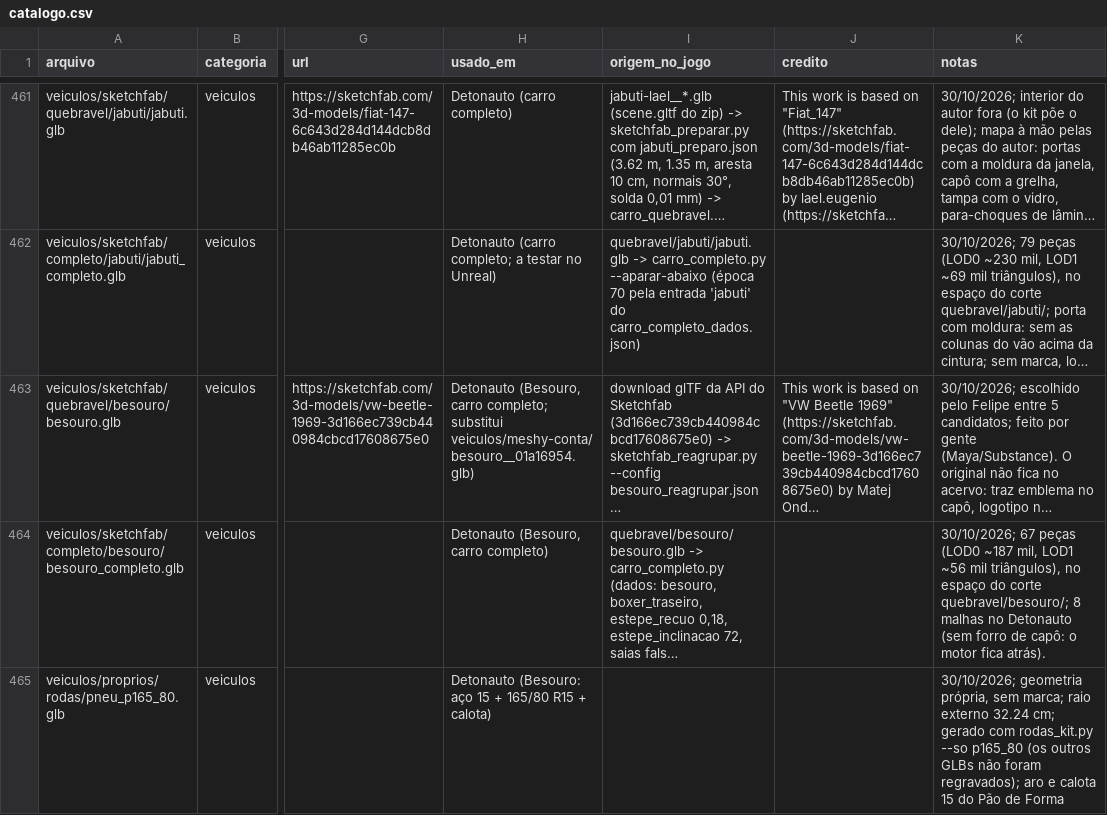
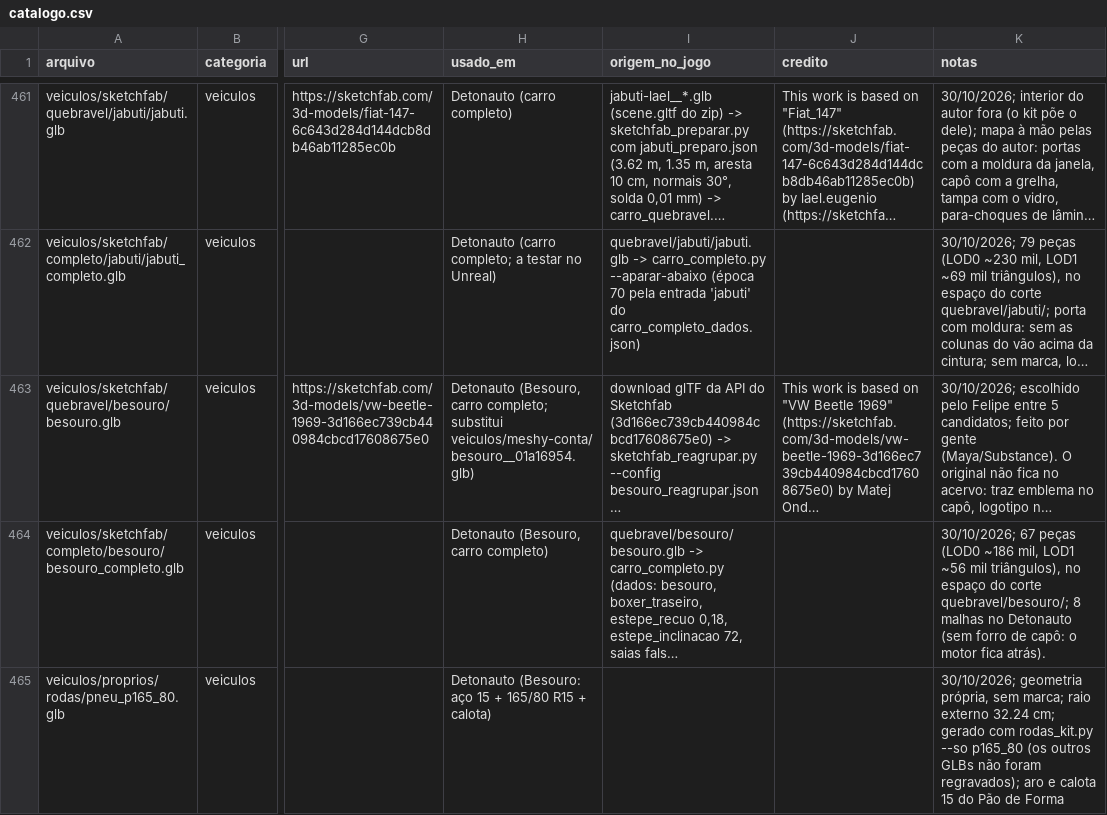
Before and after one commit to Felipebonamigo/acervo-3d, a CSV file: catalogo.csv, drawn as a sheet; only a part is shown, gaps mark what is left out; long unchanged cells end in …; the diff names each change by its address in the sheet, - before the commit and + after, or states it on an @@ line.

```diff
--- a/catalogo.csv
+++ b/catalogo.csv
-K464 (notas): …peças (LOD0 ~187 mil, LOD1…
+K464 (notas): …peças (LOD0 ~186 mil, LOD1…
```
Also changed, not shown: 9 other files.
